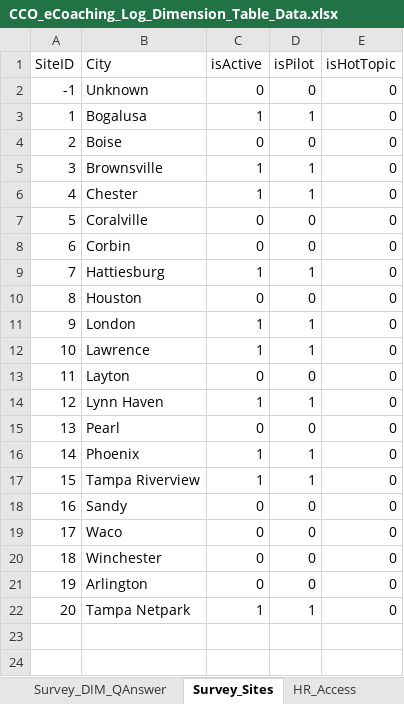
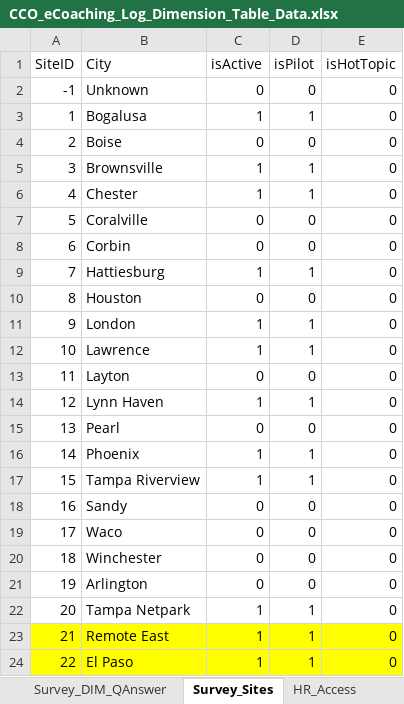
Before and after one commit to maximus-cco/eCoaching_V2_Bak, an Excel workbook: Design/DD/DB/CCO_eCoaching_Log_Dimension_Table_Data.xlsx, sheet Survey_Sites, drawn as a sheet; values as stored, in another font and other column widths than the file's, no borders; the diff names each change by its address in the sheet, - before the commit and + after, or states it on an @@ line.

Commit message:
TFS 25693  and TFS 25354 – Add El Paso and Remote East to eCoaching log
git-tfs-id: [https://tfs.omnicloud.local/tfs/cco%20program/]$/eCoaching_V2;C52692

```diff
--- a/Design/DD/DB/CCO_eCoaching_Log_Dimension_Table_Data.xlsx (sheet Survey_Sites)
+++ b/Design/DD/DB/CCO_eCoaching_Log_Dimension_Table_Data.xlsx (sheet Survey_Sites)
+row 23: 21 | Remote East | 1 | 1 | 0
+row 24: 22 | El Paso | 1 | 1 | 0
```
Also changed, not shown: sheet DIM_Site, sheet Revision_History, sheet Coaching_Log_Static_Text, sheet DIM_Sub_Coaching_Reason.
